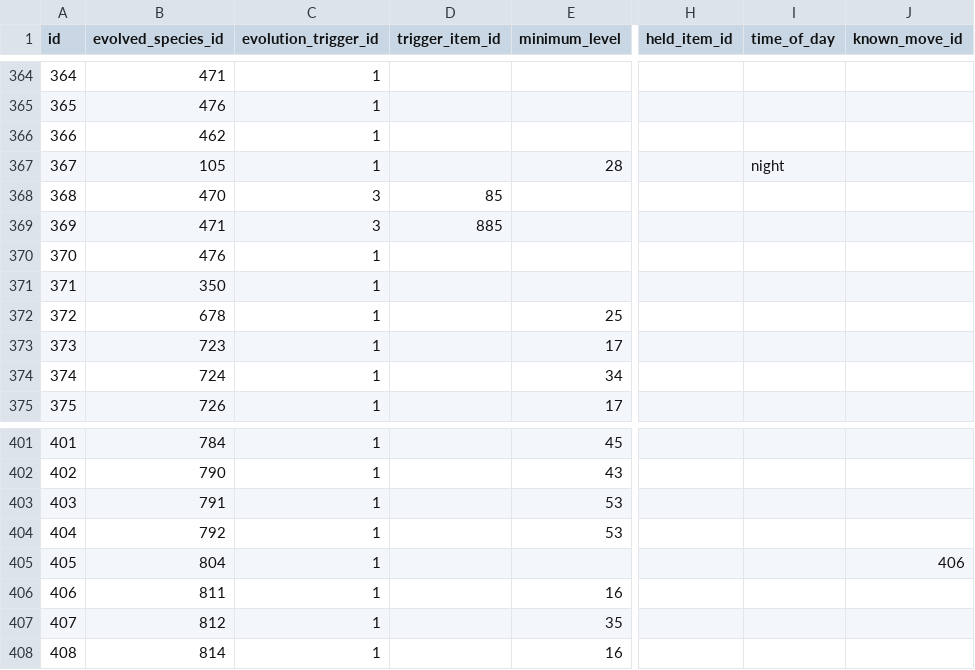
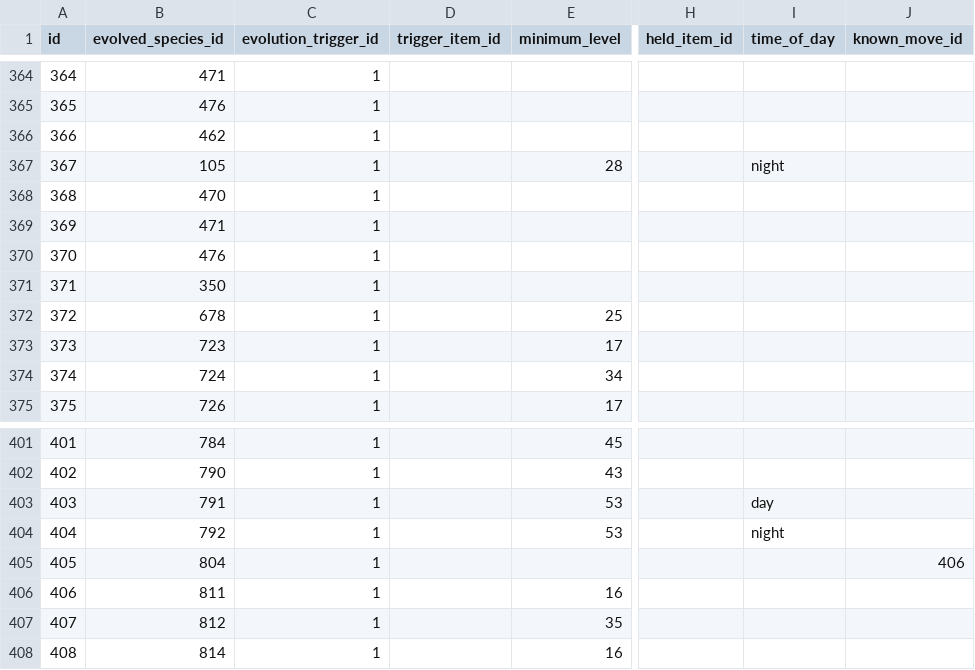
Before and after one commit to poketwo/data, a CSV file: csv/evolution.csv, drawn as a sheet; only a part is shown, gaps mark what is left out; the diff names each change by its address in the sheet, - before the commit and + after, or states it on an @@ line.

Commit message:
Fix evolution bug regression

```diff
--- a/csv/evolution.csv
+++ b/csv/evolution.csv
-C368:C369 (evolution_trigger_id): 3
+C368:C369 (evolution_trigger_id): 1
-D368 (trigger_item_id): 85
+D368 (trigger_item_id): (empty)
-D369 (trigger_item_id): 885
+D369 (trigger_item_id): (empty)
-I403 (time_of_day): (empty)
+I403 (time_of_day): day
-I404 (time_of_day): (empty)
+I404 (time_of_day): night
```
